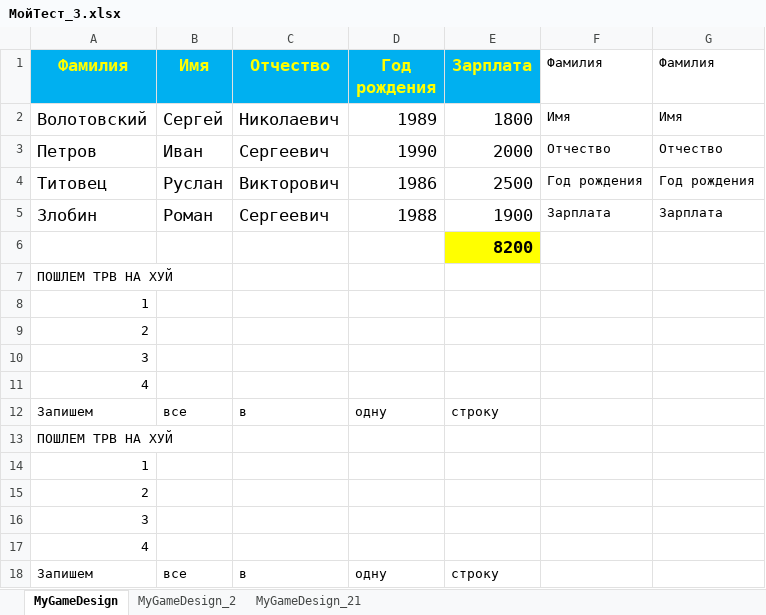
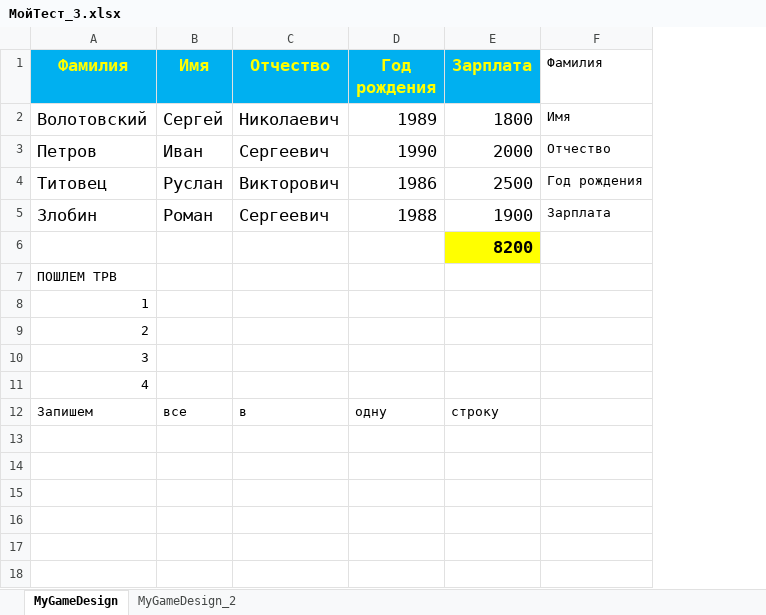
Before and after one commit to SergeyVolotovskij/Python-Excel, an Excel workbook: МойТест_3.xlsx, sheet MyGameDesign, drawn as a sheet; values as stored, in another font and other column widths than the file's, no borders; the diff names each change by its address in the sheet, - before the commit and + after, or states it on an @@ line.

```diff
--- a/МойТест_3.xlsx (sheet MyGameDesign)
+++ b/МойТест_3.xlsx (sheet MyGameDesign)
-sheet tab: MyGameDesign_21
-column G (Фамилия), rows 2-5: Имя | Отчество | Год рождения | Зарплата
-A7 (Фамилия): ПОШЛЕМ ТРВ НА ХУЙ
+A7 (Фамилия): ПОШЛЕМ ТРВ
-row 13: ПОШЛЕМ ТРВ НА ХУЙ
-row 14: 1
-row 15: 2
-row 16: 3
-row 17: 4
-row 18: Запишем | все | в | одну | строку
```
Also changed, not shown: sheet MyGameDesign_2, 2 other files.
